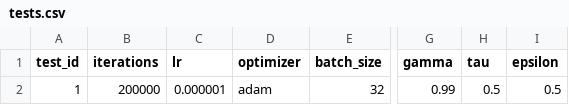
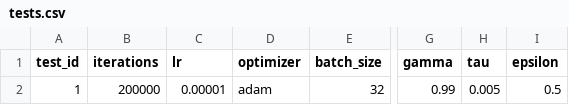
Before and after one commit to Xritsos/Flappy-RL, a CSV file: tests.csv, drawn as a sheet; only a part is shown, gaps mark what is left out; the diff names each change by its address in the sheet, - before the commit and + after, or states it on an @@ line.

Commit message:
updated for test 1

```diff
--- a/tests.csv
+++ b/tests.csv
-C2 (lr): 0.000001
+C2 (lr): 0.00001
-H2 (tau): 0.5
+H2 (tau): 0.005
```
